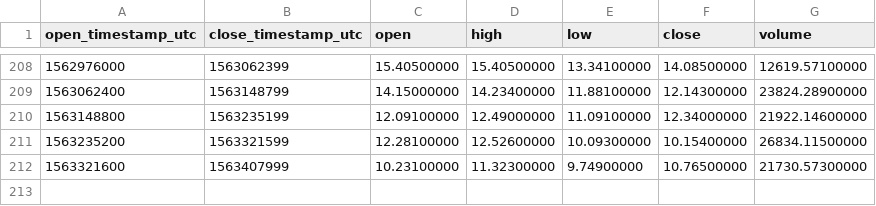
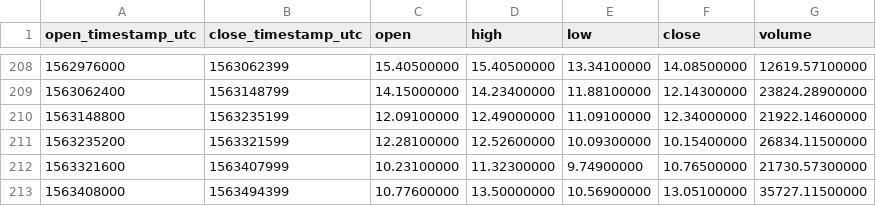
Before and after one commit to cryptobigbro/binance-NEOTUSD, a CSV file: binance-NEOTUSD-1d.csv, drawn as a sheet; only a part is shown, gaps mark what is left out.

```diff
--- a/binance-NEOTUSD-1d.csv
+++ b/binance-NEOTUSD-1d.csv
@@ -212 +212,2 @@ open_timestamp_utc,close_timestamp_utc,open,high,low,close,volume
 1563321600,1563407999,10.23100000,11.32300000,9.74900000,10.76500000,21730.57300000
+1563408000,1563494399,10.77600000,13.50000000,10.56900000,13.05100000,35727.11500000
```
Also changed, not shown: binance-NEOTUSD-1h.csv.
